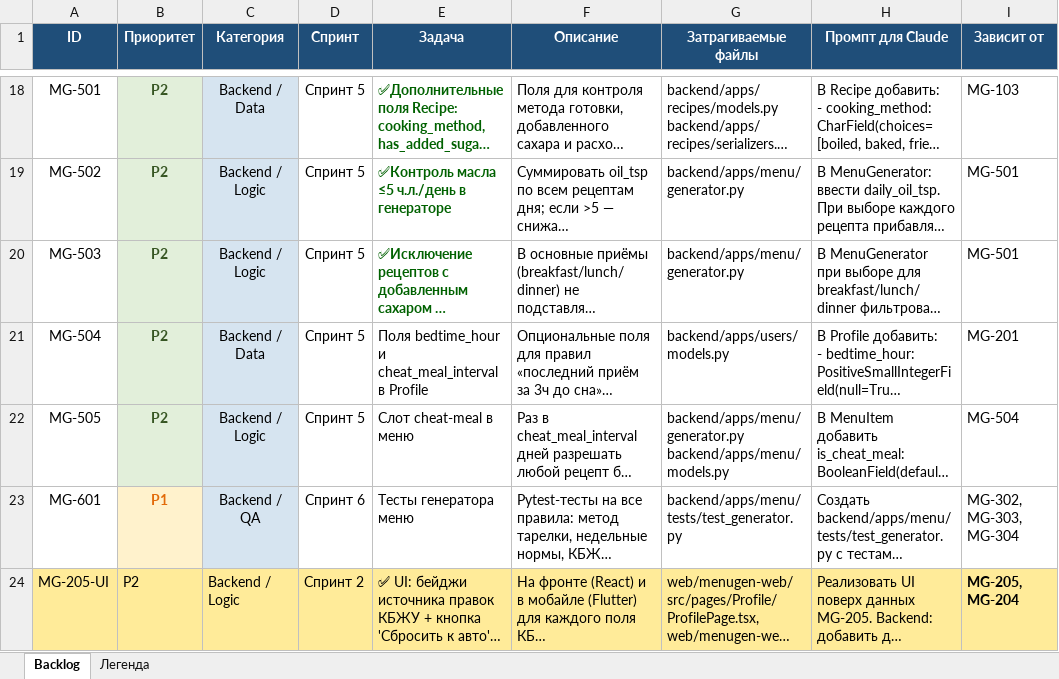
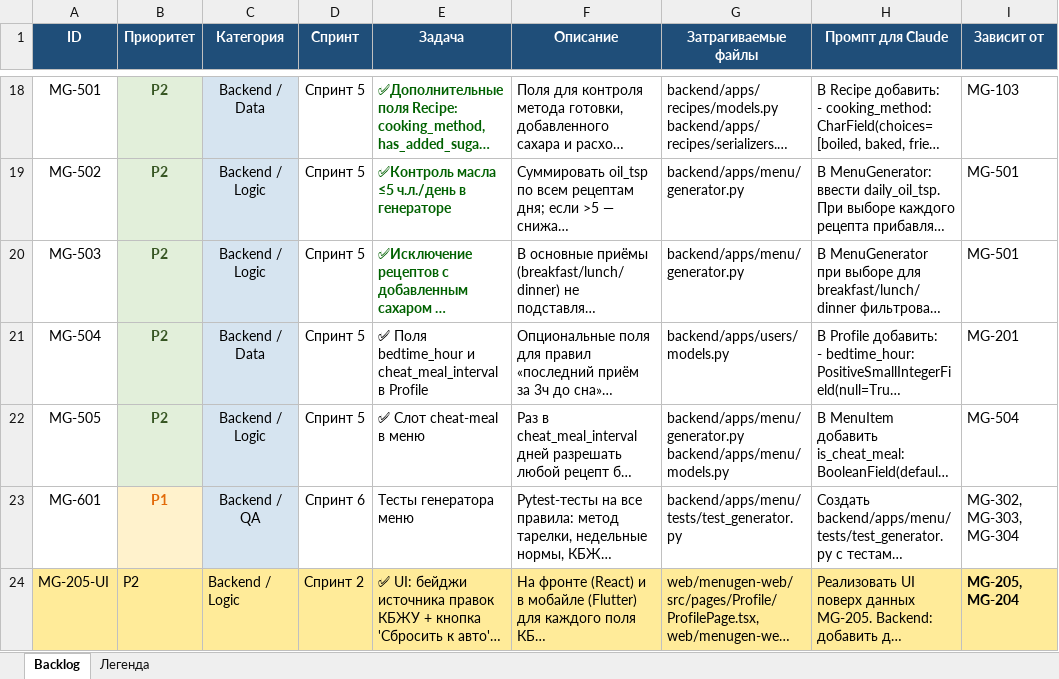
Before and after one commit to igorriazanovst-debug/menu-gen, an Excel workbook: MenuGen_Backlog.xlsx, sheet Backlog, drawn as a sheet; only a part is shown, gaps mark what is left out; long unchanged cells end in …; values as stored, in another font and other column widths than the file's, no borders; charts and pictures not drawn; the diff names each change by its address in the sheet, - before the commit and + after, or states it on an @@ line.

Commit message:
MG-505: backlog update scripts + xlsx — закрыть хвосты после MG-601

```diff
--- a/MenuGen_Backlog.xlsx (sheet Backlog)
+++ b/MenuGen_Backlog.xlsx (sheet Backlog)
-E21 (Задача): Поля bedtime_hour…
+E21 (Задача): ✅ Поля bedtime_hour…
-E22 (Задача): Слот cheat-meal в меню
+E22 (Задача): ✅ Слот cheat-meal в меню
```
Also changed, not shown: charts or pictures, 3 other files.
